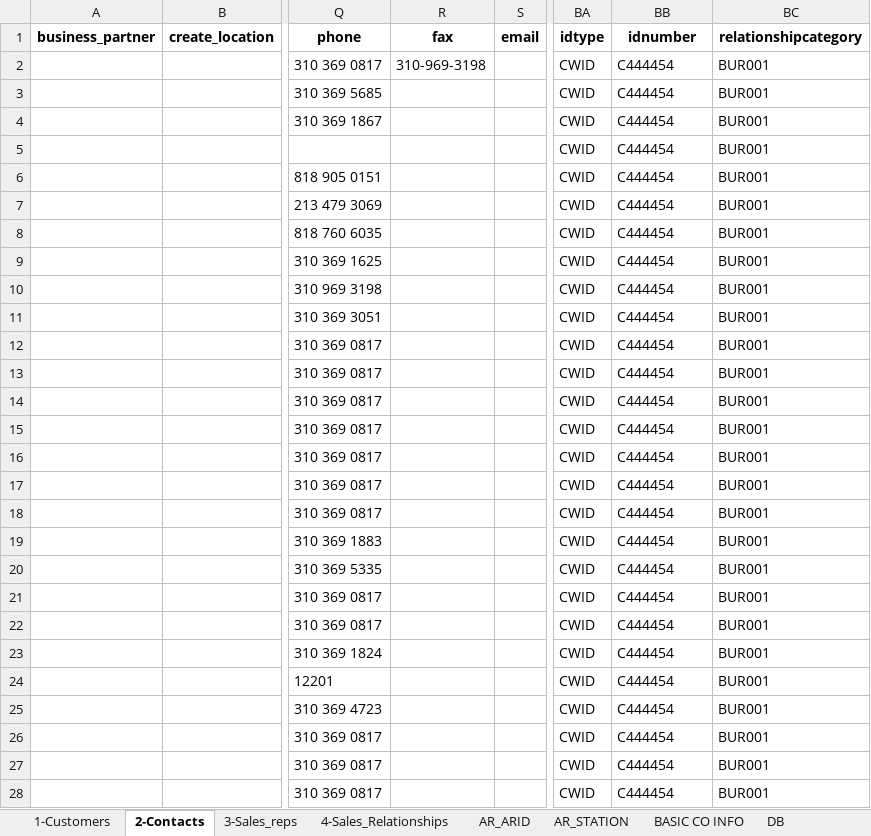
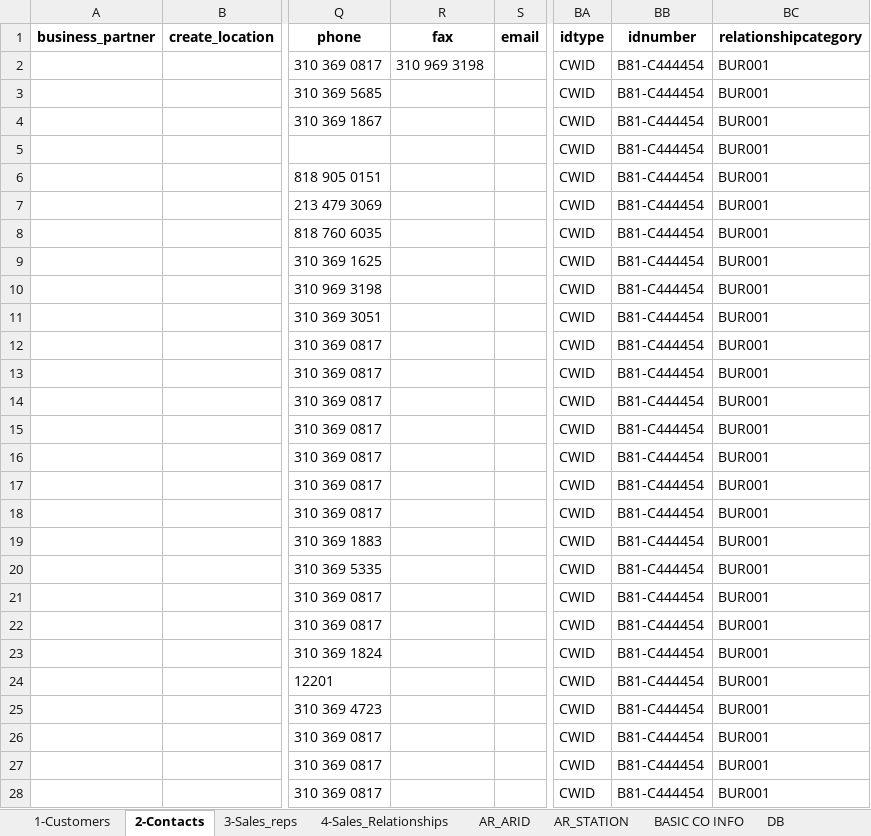
Before and after one commit to edrianjakeO/business-intelligence, an Excel workbook: Master-Data-Automation/Master_Data_Automation_Scripts/cleaned/cleaned_file_B81LAX_PHASE_1.xlsx, sheet 2-Contacts, drawn as a sheet; only a part is shown, gaps mark what is left out; values as stored, in another font and other column widths than the file's, no borders; the diff covers the shown part only; the diff names each change by its address in the sheet, - before the commit and + after, or states it on an @@ line.

```diff
--- a/Master-Data-Automation/Master_Data_Automation_Scripts/cleaned/cleaned_file_B81LAX_PHASE_1.xlsx (sheet 2-Contacts)
+++ b/Master-Data-Automation/Master_Data_Automation_Scripts/cleaned/cleaned_file_B81LAX_PHASE_1.xlsx (sheet 2-Contacts)
-R2 (fax): 310-969-3198
+R2 (fax): 310 969 3198
-BB2:BB28 (idnumber): C444454
+BB2:BB28 (idnumber): B81-C444454
```
Also changed, not shown: 65 edited cells elsewhere in this sheet, sheet 1-Customers, sheet 3-Sales_reps, Master-Data-Automation/Master_Data_Automation_Scripts/cleaned/cleaned_file_A17SAT_PHASE_1_for_cleanup.xlsx, Master-Data-Automation/Master_Data_Automation_Scripts/cleaned/cleaned_file_AGESTL_PHASE_1.xlsx, 18 other files.
